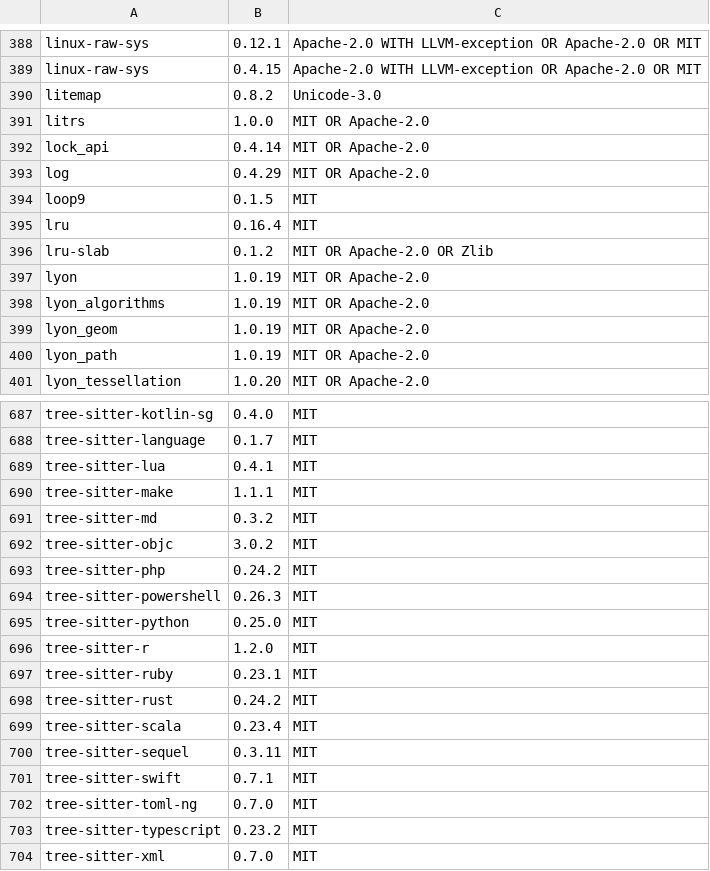
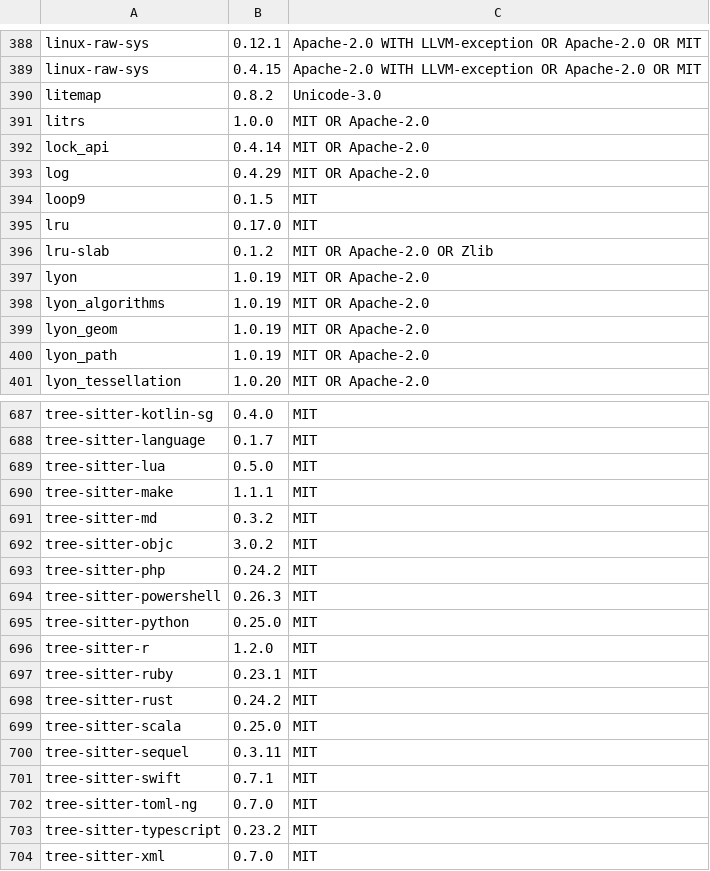
Before and after one commit to GitGpui/gitgpui, a TSV file: crates/gitcomet-ui-gpui/assets/open_source_licenses.tsv, drawn as a sheet; only a part is shown, gaps mark what is left out.

```diff
--- a/crates/gitcomet-ui-gpui/assets/open_source_licenses.tsv
+++ b/crates/gitcomet-ui-gpui/assets/open_source_licenses.tsv
@@ -394,3 +394,3 @@ log	0.4.29	MIT OR Apache-2.0
 loop9	0.1.5	MIT
-lru	0.16.4	MIT
+lru	0.17.0	MIT
 lru-slab	0.1.2	MIT OR Apache-2.0 OR Zlib
@@ -688,3 +688,3 @@ tree-sitter-kotlin-sg	0.4.0	MIT
 tree-sitter-language	0.1.7	MIT
-tree-sitter-lua	0.4.1	MIT
+tree-sitter-lua	0.5.0	MIT
 tree-sitter-make	1.1.1	MIT
@@ -698,3 +698,3 @@ tree-sitter-ruby	0.23.1	MIT
 tree-sitter-rust	0.24.2	MIT
-tree-sitter-scala	0.23.4	MIT
+tree-sitter-scala	0.25.0	MIT
 tree-sitter-sequel	0.3.11	MIT
```
Also changed, not shown: 2 other files.
